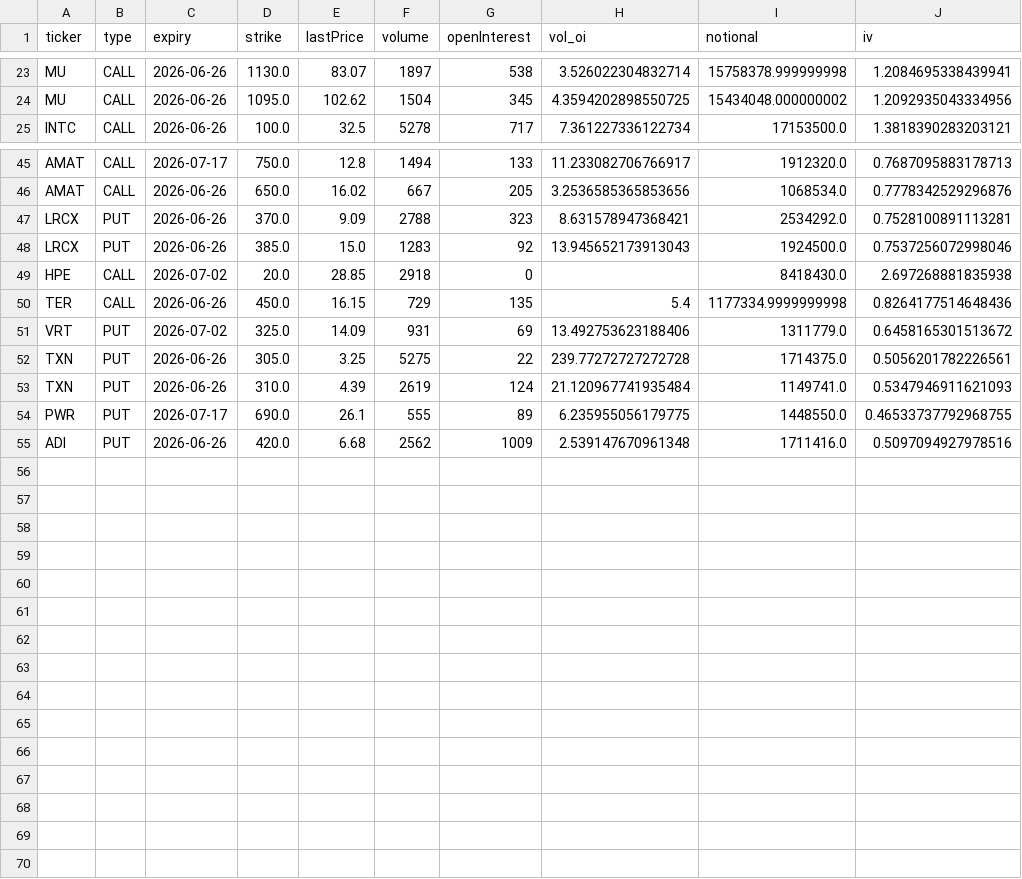
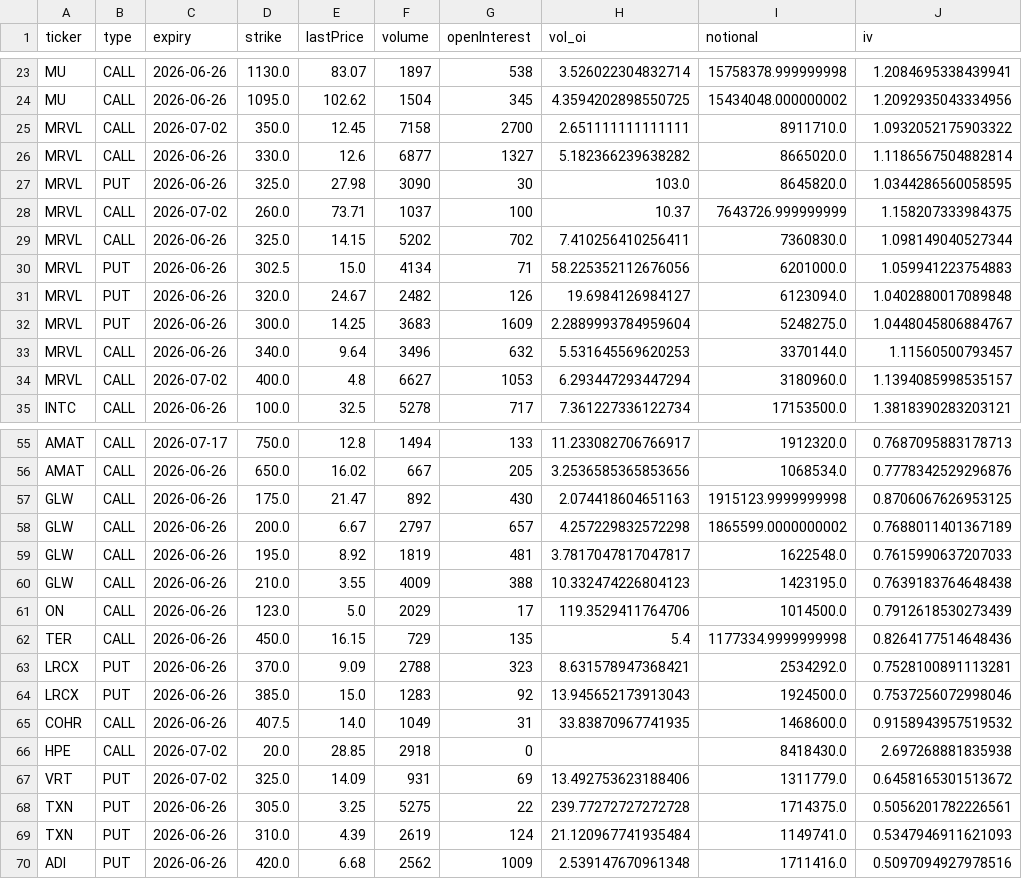
Before and after one commit to martin1271/default, a CSV file: reports/2026-06-19_options.csv, drawn as a sheet; only a part is shown, gaps mark what is left out.

```diff
--- a/reports/2026-06-19_options.csv
+++ b/reports/2026-06-19_options.csv
@@ -24,2 +24,12 @@ MU,CALL,2026-06-26,1130.0,83.07,1897,538,3.526022304832714,15758378.999999998,1.
 MU,CALL,2026-06-26,1095.0,102.62,1504,345,4.3594202898550725,15434048.000000002,1.2092935043334956
+MRVL,CALL,2026-07-02,350.0,12.45,7158,2700,2.651111111111111,8911710.0,1.0932052175903322
+MRVL,CALL,2026-06-26,330.0,12.6,6877,1327,5.182366239638282,8665020.0,1.1186567504882814
+MRVL,PUT,2026-06-26,325.0,27.98,3090,30,103.0,8645820.0,1.0344286560058595
+MRVL,CALL,2026-07-02,260.0,73.71,1037,100,10.37,7643726.999999999,1.158207333984375
+MRVL,CALL,2026-06-26,325.0,14.15,5202,702,7.410256410256411,7360830.0,1.098149040527344
+MRVL,PUT,2026-06-26,302.5,15.0,4134,71,58.225352112676056,6201000.0,1.059941223754883
+MRVL,PUT,2026-06-26,320.0,24.67,2482,126,19.6984126984127,6123094.0,1.0402880017089848
+MRVL,PUT,2026-06-26,300.0,14.25,3683,1609,2.2889993784959604,5248275.0,1.0448045806884767
+MRVL,CALL,2026-06-26,340.0,9.64,3496,632,5.531645569620253,3370144.0,1.11560500793457
+MRVL,CALL,2026-07-02,400.0,4.8,6627,1053,6.293447293447294,3180960.0,1.1394085998535157
 INTC,CALL,2026-06-26,100.0,32.5,5278,717,7.361227336122734,17153500.0,1.3818390283203121
@@ -46,6 +56,12 @@ AMAT,CALL,2026-07-17,750.0,12.8,1494,133,11.233082706766917,1912320.0,0.76870958
 AMAT,CALL,2026-06-26,650.0,16.02,667,205,3.2536585365853656,1068534.0,0.7778342529296876
+GLW,CALL,2026-06-26,175.0,21.47,892,430,2.074418604651163,1915123.9999999998,0.8706067626953125
+GLW,CALL,2026-06-26,200.0,6.67,2797,657,4.257229832572298,1865599.0000000002,0.7688011401367189
+GLW,CALL,2026-06-26,195.0,8.92,1819,481,3.7817047817047817,1622548.0,0.7615990637207033
+GLW,CALL,2026-06-26,210.0,3.55,4009,388,10.332474226804123,1423195.0,0.7639183764648438
+ON,CALL,2026-06-26,123.0,5.0,2029,17,119.3529411764706,1014500.0,0.7912618530273439
+TER,CALL,2026-06-26,450.0,16.15,729,135,5.4,1177334.9999999998,0.8264177514648436
 LRCX,PUT,2026-06-26,370.0,9.09,2788,323,8.631578947368421,2534292.0,0.7528100891113281
 LRCX,PUT,2026-06-26,385.0,15.0,1283,92,13.945652173913043,1924500.0,0.7537256072998046
+COHR,CALL,2026-06-26,407.5,14.0,1049,31,33.83870967741935,1468600.0,0.9158943957519532
 HPE,CALL,2026-07-02,20.0,28.85,2918,0,,8418430.0,2.697268881835938
-TER,CALL,2026-06-26,450.0,16.15,729,135,5.4,1177334.9999999998,0.8264177514648436
 VRT,PUT,2026-07-02,325.0,14.09,931,69,13.492753623188406,1311779.0,0.6458165301513672
@@ -53,3 +69,2 @@ TXN,PUT,2026-06-26,305.0,3.25,5275,22,239.77272727272728,1714375.0,0.50562017822
 TXN,PUT,2026-06-26,310.0,4.39,2619,124,21.120967741935484,1149741.0,0.5347946911621093
-PWR,PUT,2026-07-17,690.0,26.1,555,89,6.235955056179775,1448550.0,0.46533737792968755
 ADI,PUT,2026-06-26,420.0,6.68,2562,1009,2.539147670961348,1711416.0,0.5097094927978516
```
Also changed, not shown: 2 other files.
